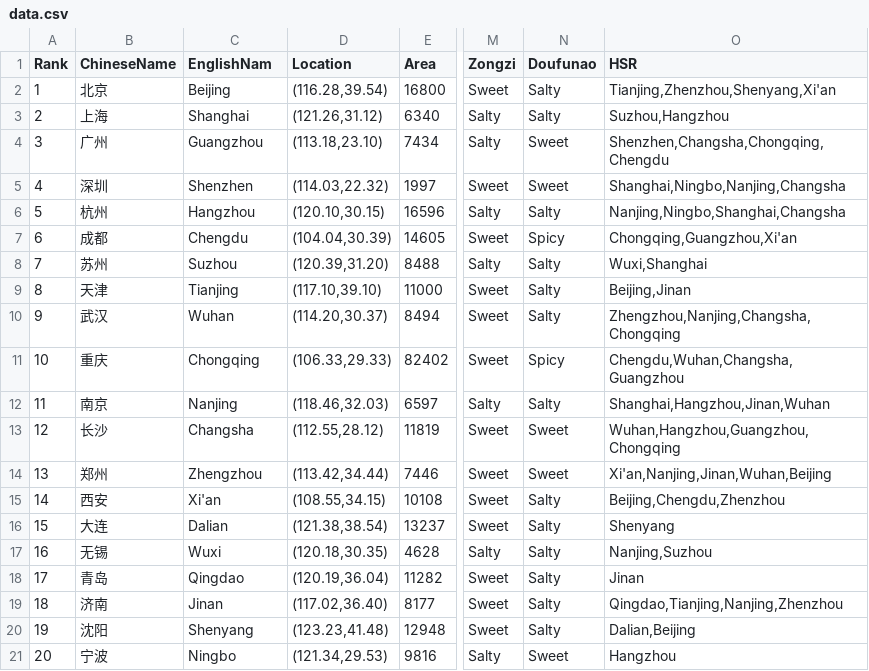
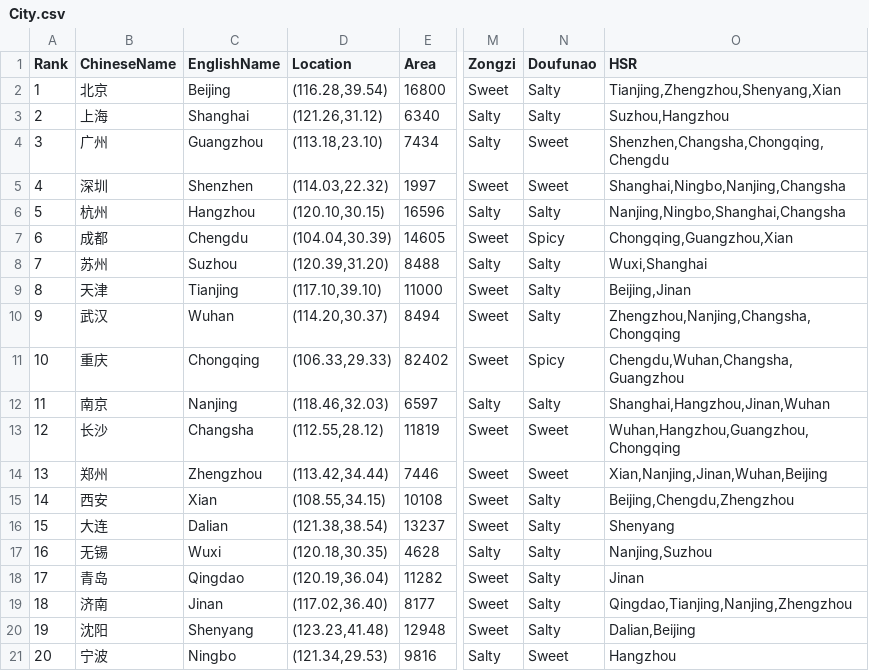
Before and after one commit to hehao98/CityVis-China, a CSV file: City.csv (was data.csv), drawn as a sheet; only a part is shown, gaps mark what is left out; the diff names each change by its address in the sheet, - before the commit and + after, or states it on an @@ line.

```diff
--- a/data.csv
+++ b/City.csv
-C1: EnglishNam
+C1: EnglishName
-O2 (HSR): Tianjing,Zhenzhou,Shenyang,Xi'an
+O2 (HSR): Tianjing,Zhengzhou,Shenyang,Xian
-O7 (HSR): Chongqing,Guangzhou,Xi'an
+O7 (HSR): Chongqing,Guangzhou,Xian
-O14 (HSR): Xi'an,Nanjing,Jinan,Wuhan,Beijing
+O14 (HSR): Xian,Nanjing,Jinan,Wuhan,Beijing
-C15 (EnglishName): Xi'an
+C15 (EnglishName): Xian
-O15 (HSR): Beijing,Chengdu,Zhenzhou
+O15 (HSR): Beijing,Chengdu,Zhengzhou
-O19 (HSR): Qingdao,Tianjing,Nanjing,Zhenzhou
+O19 (HSR): Qingdao,Tianjing,Nanjing,Zhengzhou
```
Also changed, not shown: 8 other files.
